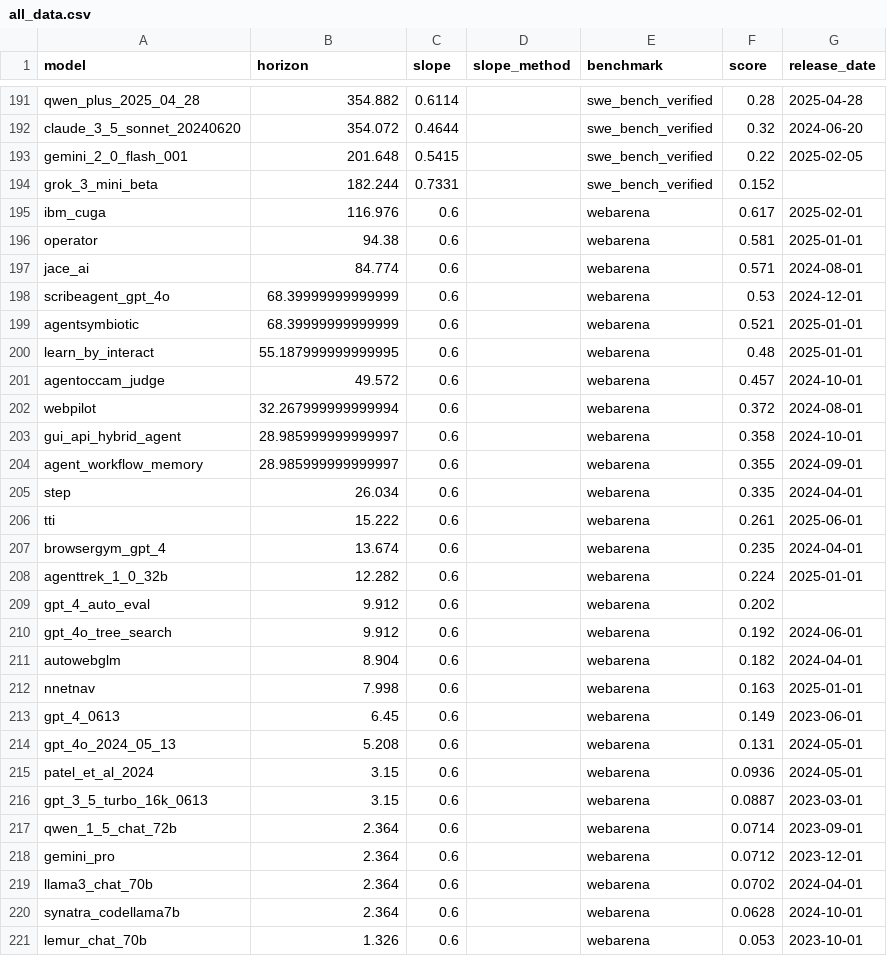
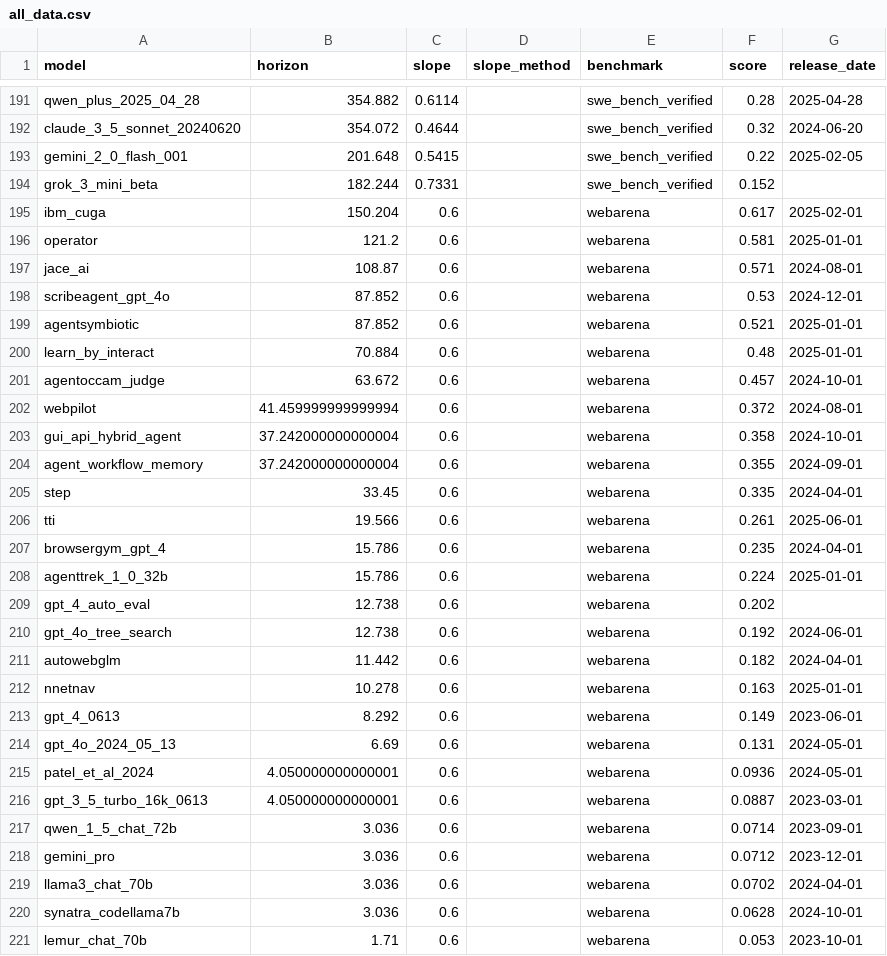
Before and after one commit to METR/cross-domain-horizon, a CSV file: data/processed/all_data.csv, drawn as a sheet; only a part is shown, gaps mark what is left out; the diff covers the shown part only.

```diff
--- a/data/processed/all_data.csv
+++ b/data/processed/all_data.csv
@@ -194,28 +194,28 @@ gemini_2_0_flash_001,201.648,0.5415,,swe_bench_verified,0.22,2025-02-05
 grok_3_mini_beta,182.244,0.7331,,swe_bench_verified,0.152,
-ibm_cuga,116.976,0.6,,webarena,0.617,2025-02-01
-operator,94.38,0.6,,webarena,0.581,2025-01-01
-jace_ai,84.774,0.6,,webarena,0.571,2024-08-01
-scribeagent_gpt_4o,68.39999999999999,0.6,,webarena,0.53,2024-12-01
-agentsymbiotic,68.39999999999999,0.6,,webarena,0.521,2025-01-01
-learn_by_interact,55.187999999999995,0.6,,webarena,0.48,2025-01-01
-agentoccam_judge,49.572,0.6,,webarena,0.457,2024-10-01
-webpilot,32.267999999999994,0.6,,webarena,0.372,2024-08-01
-gui_api_hybrid_agent,28.985999999999997,0.6,,webarena,0.358,2024-10-01
-agent_workflow_memory,28.985999999999997,0.6,,webarena,0.355,2024-09-01
-step,26.034,0.6,,webarena,0.335,2024-04-01
-tti,15.222,0.6,,webarena,0.261,2025-06-01
-browsergym_gpt_4,13.674,0.6,,webarena,0.235,2024-04-01
-agenttrek_1_0_32b,12.282,0.6,,webarena,0.224,2025-01-01
-gpt_4_auto_eval,9.912,0.6,,webarena,0.202,
-gpt_4o_tree_search,9.912,0.6,,webarena,0.192,2024-06-01
-autowebglm,8.904,0.6,,webarena,0.182,2024-04-01
-nnetnav,7.998,0.6,,webarena,0.163,2025-01-01
-gpt_4_0613,6.45,0.6,,webarena,0.149,2023-06-01
-gpt_4o_2024_05_13,5.208,0.6,,webarena,0.131,2024-05-01
-patel_et_al_2024,3.15,0.6,,webarena,0.0936,2024-05-01
-gpt_3_5_turbo_16k_0613,3.15,0.6,,webarena,0.0887,2023-03-01
-qwen_1_5_chat_72b,2.364,0.6,,webarena,0.0714,2023-09-01
-gemini_pro,2.364,0.6,,webarena,0.0712,2023-12-01
-llama3_chat_70b,2.364,0.6,,webarena,0.0702,2024-04-01
-synatra_codellama7b,2.364,0.6,,webarena,0.0628,2024-10-01
-lemur_chat_70b,1.326,0.6,,webarena,0.053,2023-10-01
+ibm_cuga,150.204,0.6,,webarena,0.617,2025-02-01
+operator,121.2,0.6,,webarena,0.581,2025-01-01
+jace_ai,108.87,0.6,,webarena,0.571,2024-08-01
+scribeagent_gpt_4o,87.852,0.6,,webarena,0.53,2024-12-01
+agentsymbiotic,87.852,0.6,,webarena,0.521,2025-01-01
+learn_by_interact,70.884,0.6,,webarena,0.48,2025-01-01
+agentoccam_judge,63.672,0.6,,webarena,0.457,2024-10-01
+webpilot,41.459999999999994,0.6,,webarena,0.372,2024-08-01
+gui_api_hybrid_agent,37.242000000000004,0.6,,webarena,0.358,2024-10-01
+agent_workflow_memory,37.242000000000004,0.6,,webarena,0.355,2024-09-01
+step,33.45,0.6,,webarena,0.335,2024-04-01
+tti,19.566,0.6,,webarena,0.261,2025-06-01
+browsergym_gpt_4,15.786,0.6,,webarena,0.235,2024-04-01
+agenttrek_1_0_32b,15.786,0.6,,webarena,0.224,2025-01-01
+gpt_4_auto_eval,12.738,0.6,,webarena,0.202,
+gpt_4o_tree_search,12.738,0.6,,webarena,0.192,2024-06-01
+autowebglm,11.442,0.6,,webarena,0.182,2024-04-01
+nnetnav,10.278,0.6,,webarena,0.163,2025-01-01
+gpt_4_0613,8.292,0.6,,webarena,0.149,2023-06-01
+gpt_4o_2024_05_13,6.69,0.6,,webarena,0.131,2024-05-01
+patel_et_al_2024,4.050000000000001,0.6,,webarena,0.0936,2024-05-01
+gpt_3_5_turbo_16k_0613,4.050000000000001,0.6,,webarena,0.0887,2023-03-01
+qwen_1_5_chat_72b,3.036,0.6,,webarena,0.0714,2023-09-01
+gemini_pro,3.036,0.6,,webarena,0.0712,2023-12-01
+llama3_chat_70b,3.036,0.6,,webarena,0.0702,2024-04-01
+synatra_codellama7b,3.036,0.6,,webarena,0.0628,2024-10-01
+lemur_chat_70b,1.71,0.6,,webarena,0.053,2023-10-01
```
Also changed, not shown: 5 edited cells elsewhere in this file, data/horizons/webarena.csv, 3 other files.
